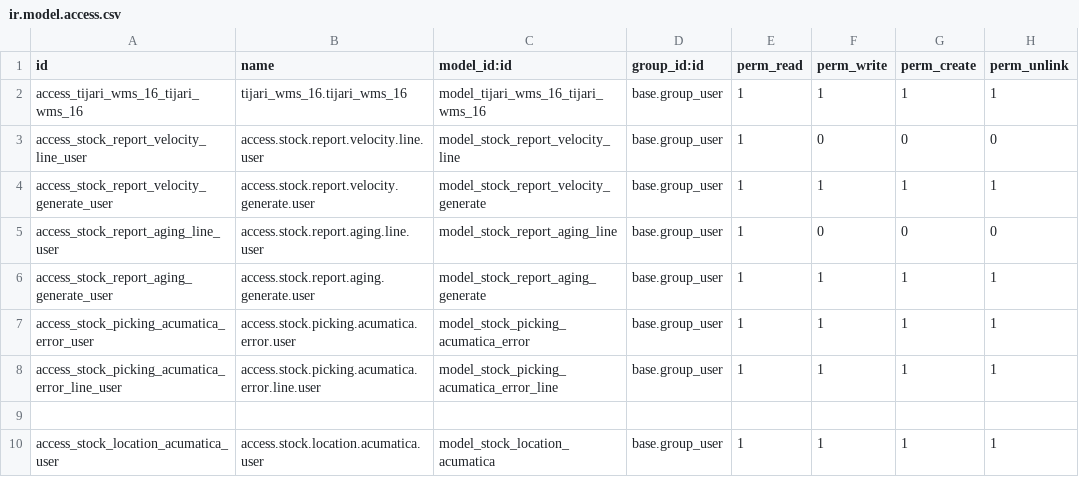
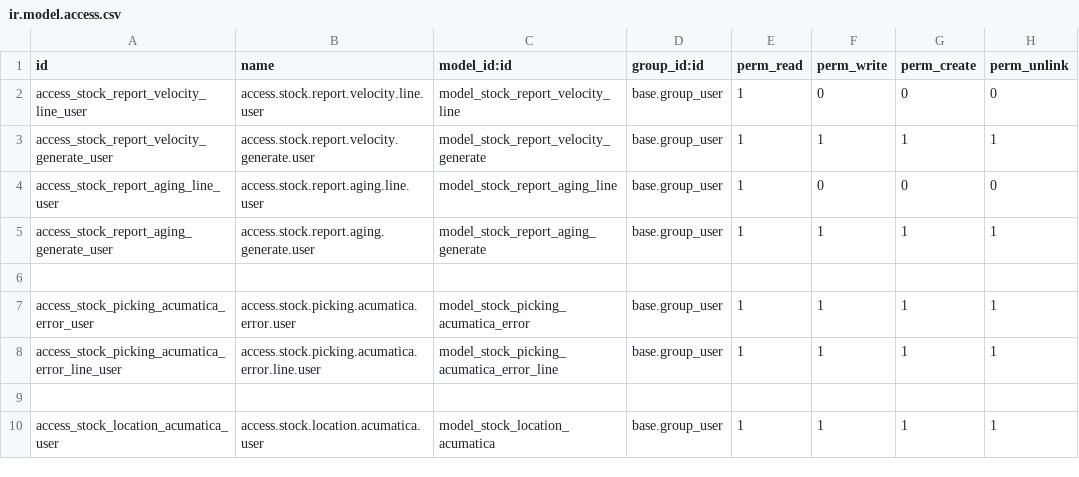
Before and after one commit to Agilar011/WMS-Tijari, a CSV file: tijari_wms_18/security/ir.model.access.csv, drawn as a sheet; removed rows and columns are numbered as before the commit, all else as after; the diff names each change by its address in the sheet, - before the commit and + after, or states it on an @@ line.

```diff
--- a/tijari_wms_18/security/ir.model.access.csv
+++ b/tijari_wms_18/security/ir.model.access.csv
-row 2: access_tijari_wms_16_tijari_wms_16 | tijari_wms_16.tijari_wms_16 | model_tijari_wms_16_tijari_wms_16 | base.group_user | 1 | 1 | 1 | 1
+row 6: (empty)
```
Also changed, not shown: acumatica_all_import/security/ir.model.access.csv, 25 other files.
